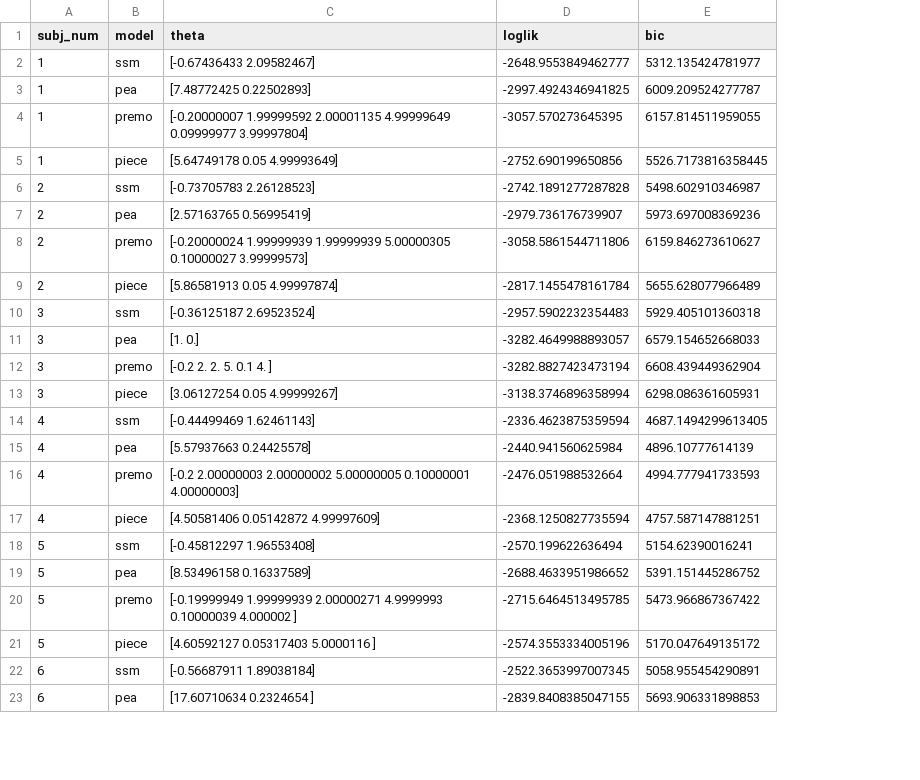
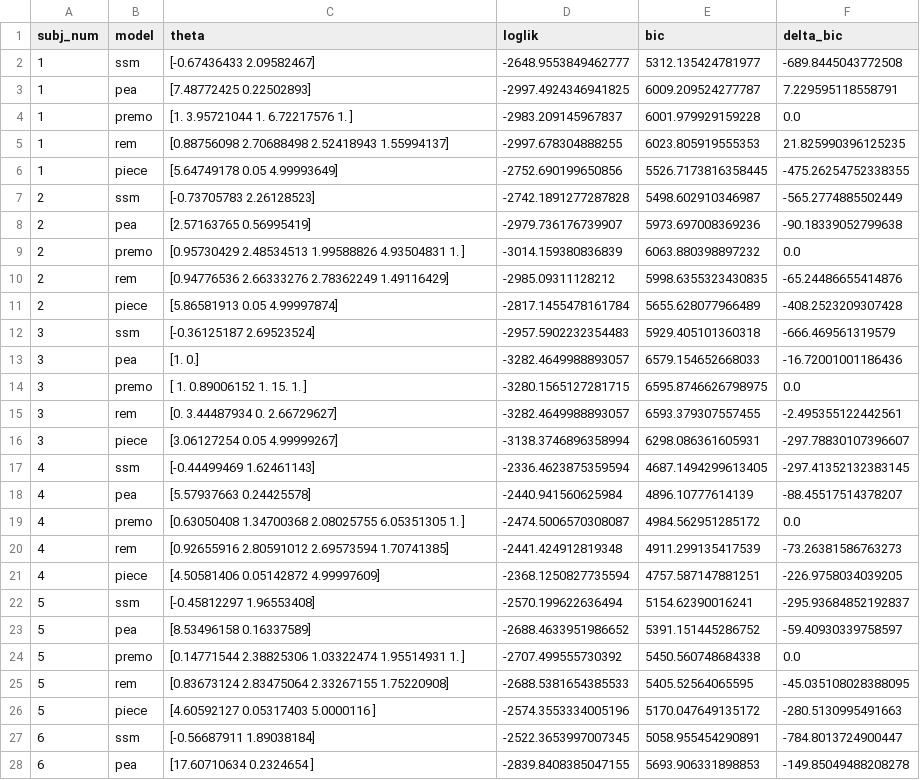
Before and after one commit to ccmlab-ubc/ige-ege, a CSV file: experiment-1/results/params_mle.csv, drawn as a sheet; only a part is shown; addresses are those after the commit; the diff covers the shown part only; the diff names each change by its address in the sheet, - before the commit and + after, or states it on an @@ line.

Commit message:
model fits and figures

```diff
--- a/experiment-1/results/params_mle.csv
+++ b/experiment-1/results/params_mle.csv
+column F (delta_bic), rows 2-4: -689.8445043772508 | 7.229595118558791 | 0.0; rows 6-9: -475.26254752338355 | -565.2774885502449 | -90.18339052799638 | 0.0; rows 11-14: -408.2523209307428 | -666.469561319579 | -16.72001001186436 | 0.0; rows 16-19: -297.78830107396607 | -297.41352132383145 | -88.45517514378207 | 0.0; rows 21-24: -226.9758034039205 | -295.93684852192837 | -59.40930339758597 | 0.0; rows 26-28: -280.5130995491663 | -784.8013724900447 | -149.85049488208278
-C4 (theta): [-0.20000007 1.99999592 2.00001135 4.99999649 0.09999977 3.99997804]
+C4 (theta): [1. 3.95721044 1. 6.72217576 1. ]
-D4 (loglik): -3057.570273645395
+D4 (loglik): -2983.209145967837
-E4 (bic): 6157.814511959055
+E4 (bic): 6001.979929159228
+row 5: 1 | rem | [0.88756098 2.70688498 2.52418943 1.55994137] | -2997.678304888255 | 6023.805919555353 | 21.825990396125235
-C9 (theta): [-0.20000024 1.99999939 1.99999939 5.00000305 0.10000027 3.99999573]
+C9 (theta): [0.95730429 2.48534513 1.99588826 4.93504831 1. ]
-D9 (loglik): -3058.5861544711806
+D9 (loglik): -3014.159380836839
-E9 (bic): 6159.846273610627
+E9 (bic): 6063.880398897232
+row 10: 2 | rem | [0.94776536 2.66333276 2.78362249 1.49116429] | -2985.09311128212 | 5998.6355323430835 | -65.24486655414876
-C14 (theta): [-0.2 2. 2. 5. 0.1 4. ]
+C14 (theta): [ 1. 0.89006152 1. 15. 1. ]
-D14 (loglik): -3282.8827423473194
+D14 (loglik): -3280.1565127281715
-E14 (bic): 6608.439449362904
+E14 (bic): 6595.8746626798975
+row 15: 3 | rem | [0. 3.44487934 0. 2.66729627] | -3282.4649988893057 | 6593.379307557455 | -2.495355122442561
-C19 (theta): [-0.2 2.00000003 2.00000002 5.00000005 0.10000001 4.00000003]
+C19 (theta): [0.63050408 1.34700368 2.08025755 6.05351305 1. ]
-D19 (loglik): -2476.051988532664
+D19 (loglik): -2474.5006570308087
-E19 (bic): 4994.777941733593
+E19 (bic): 4984.562951285172
+row 20: 4 | rem | [0.92655916 2.80591012 2.69573594 1.70741385] | -2441.424912819348 | 4911.299135417539 | -73.26381586763273
-C24 (theta): [-0.19999949 1.99999939 2.00000271 4.9999993 0.10000039 4.000002 ]
+C24 (theta): [0.14771544 2.38825306 1.03322474 1.95514931 1. ]
-D24 (loglik): -2715.6464513495785
+D24 (loglik): -2707.499555730392
-E24 (bic): 5473.966867367422
+E24 (bic): 5450.560748684338
+row 25: 5 | rem | [0.83673124 2.83475064 2.33267155 1.75220908] | -2688.5381654385533 | 5405.52564065595 | -45.035108028388095
```
Also changed, not shown: 11 added rows and 33 edited cells elsewhere in this file, 27 other files.
